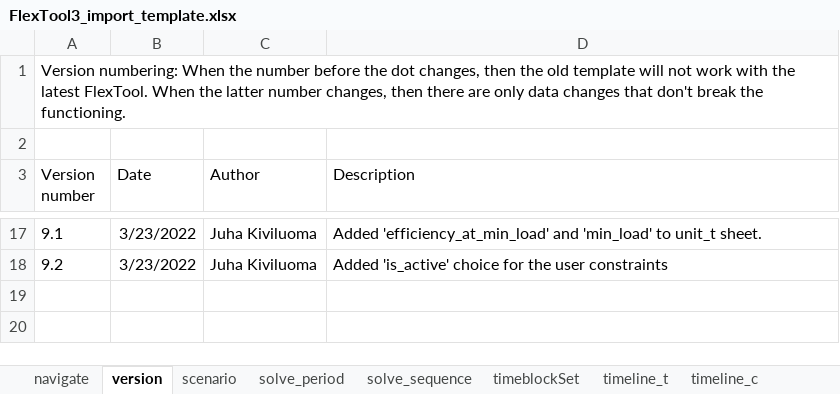
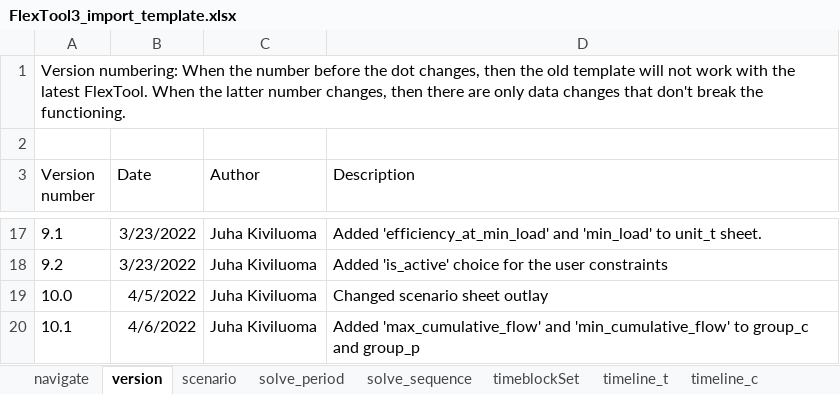
Before and after one commit to irena-flextool/flextool, an Excel workbook: FlexTool3_import_template.xlsx, sheet version, drawn as a sheet; only a part is shown, gaps mark what is left out; values as stored, in another font and other column widths than the file's, no borders; the diff names each change by its address in the sheet, - before the commit and + after, or states it on an @@ line.

Commit message:
Implemented cumulative flow limits

```diff
--- a/FlexTool3_import_template.xlsx (sheet version)
+++ b/FlexTool3_import_template.xlsx (sheet version)
+row 19: 10.0 | 4/5/2022 | Juha Kiviluoma | Changed scenario sheet outlay
+row 20: 10.1 | 4/6/2022 | Juha Kiviluoma | Added 'max_cumulative_flow' and 'min_cumulative_flow' to group_c and group_p
```
Also changed, not shown: sheet group_c, sheet group_unit_node, sheet unit_node_c, sheet group_p, sheet unit_node_constraint_c, sheet scenario, 2 more sheets, 6 other files.
